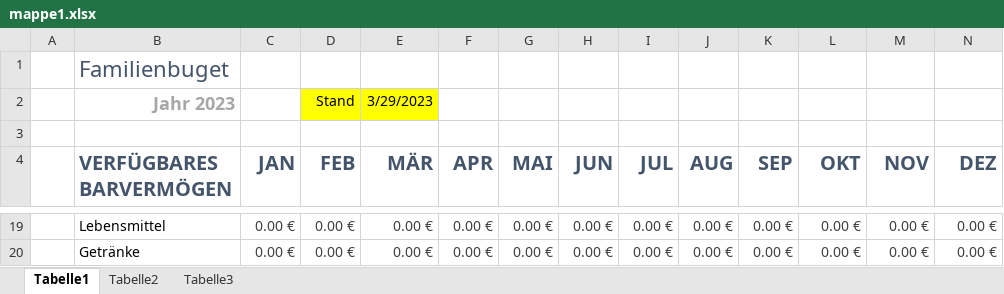
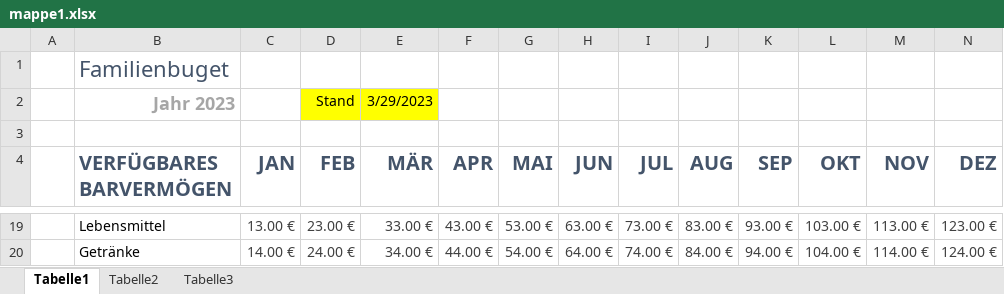
Before and after one commit to yaronrueger/Financial-Dashboard-System, an Excel workbook: app/src/main/res/raw/mappe1.xlsx, sheet Tabelle1, drawn as a sheet; only a part is shown, gaps mark what is left out; values as stored, in another font and other column widths than the file's, no borders; charts and pictures and conditional formats and table styles not drawn; the diff covers the shown part only; the diff names each change by its address in the sheet, - before the commit and + after, or states it on an @@ line.

```diff
--- a/app/src/main/res/raw/mappe1.xlsx (sheet Tabelle1)
+++ b/app/src/main/res/raw/mappe1.xlsx (sheet Tabelle1)
-C19 (JAN): 0.00 €
+C19 (JAN): 13.00 €
-D19 (FEB): 0.00 €
+D19 (FEB): 23.00 €
-E19 (MÄR): 0.00 €
+E19 (MÄR): 33.00 €
-F19 (APR): 0.00 €
+F19 (APR): 43.00 €
-G19 (MAI): 0.00 €
+G19 (MAI): 53.00 €
-H19 (JUN): 0.00 €
+H19 (JUN): 63.00 €
-I19 (JUL): 0.00 €
+I19 (JUL): 73.00 €
-J19 (AUG): 0.00 €
+J19 (AUG): 83.00 €
-K19 (SEP): 0.00 €
+K19 (SEP): 93.00 €
-L19 (OKT): 0.00 €
+L19 (OKT): 103.00 €
-M19 (NOV): 0.00 €
+M19 (NOV): 113.00 €
-N19 (DEZ): 0.00 €
+N19 (DEZ): 123.00 €
-C20 (JAN): 0.00 €
+C20 (JAN): 14.00 €
-D20 (FEB): 0.00 €
+D20 (FEB): 24.00 €
-E20 (MÄR): 0.00 €
+E20 (MÄR): 34.00 €
-F20 (APR): 0.00 €
+F20 (APR): 44.00 €
-G20 (MAI): 0.00 €
+G20 (MAI): 54.00 €
-H20 (JUN): 0.00 €
+H20 (JUN): 64.00 €
-I20 (JUL): 0.00 €
+I20 (JUL): 74.00 €
-J20 (AUG): 0.00 €
+J20 (AUG): 84.00 €
-K20 (SEP): 0.00 €
+K20 (SEP): 94.00 €
-L20 (OKT): 0.00 €
+L20 (OKT): 104.00 €
-M20 (NOV): 0.00 €
+M20 (NOV): 114.00 €
-N20 (DEZ): 0.00 €
+N20 (DEZ): 124.00 €
```
Also changed, not shown: 488 edited cells and cell formats elsewhere in this sheet, app/src/main/res/raw/familienbudget.xlsx, 42 other files.
